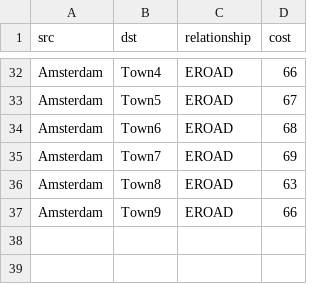
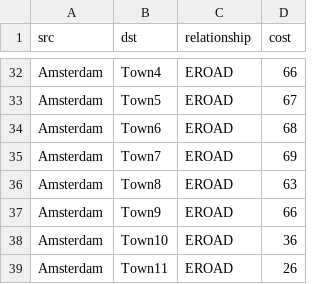
Before and after one commit to Raff312/NoSQL, a CSV file: lab3/transport-relationships.csv, drawn as a sheet; only a part is shown, gaps mark what is left out.

Commit message:
Lab3 - Update csv files

```diff
--- a/lab3/transport-relationships.csv
+++ b/lab3/transport-relationships.csv
@@ -37 +37,3 @@ src,dst,relationship,cost
 "Amsterdam","Town9","EROAD",66
+"Amsterdam","Town10","EROAD",36
+"Amsterdam","Town11","EROAD",26
```
